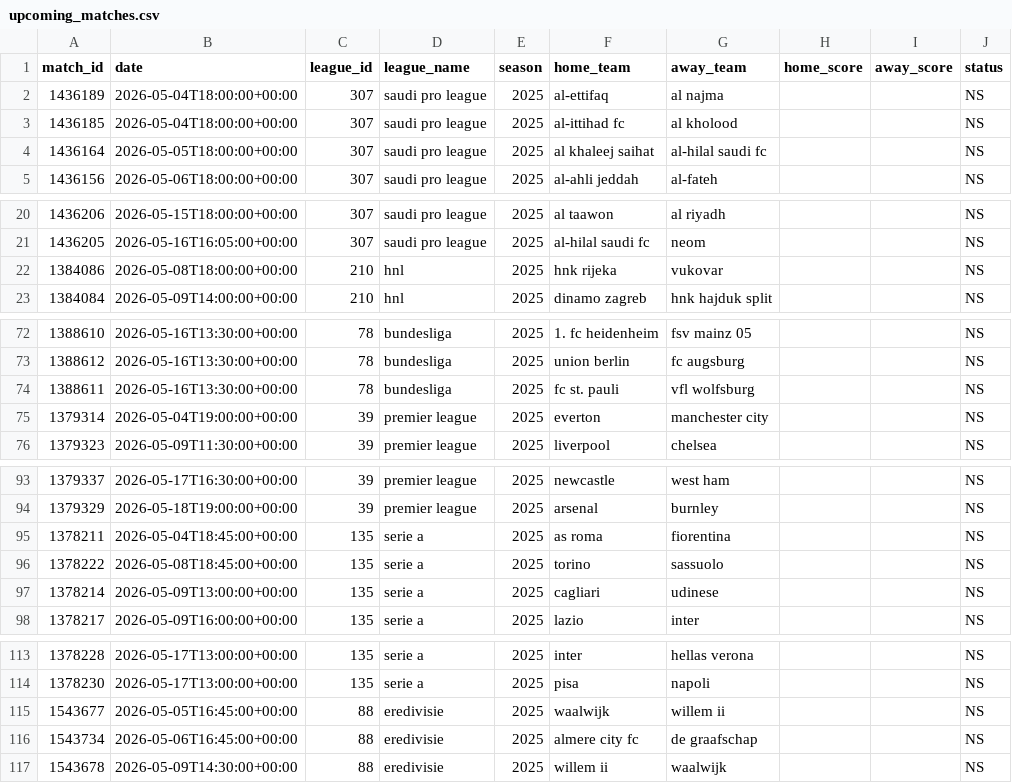
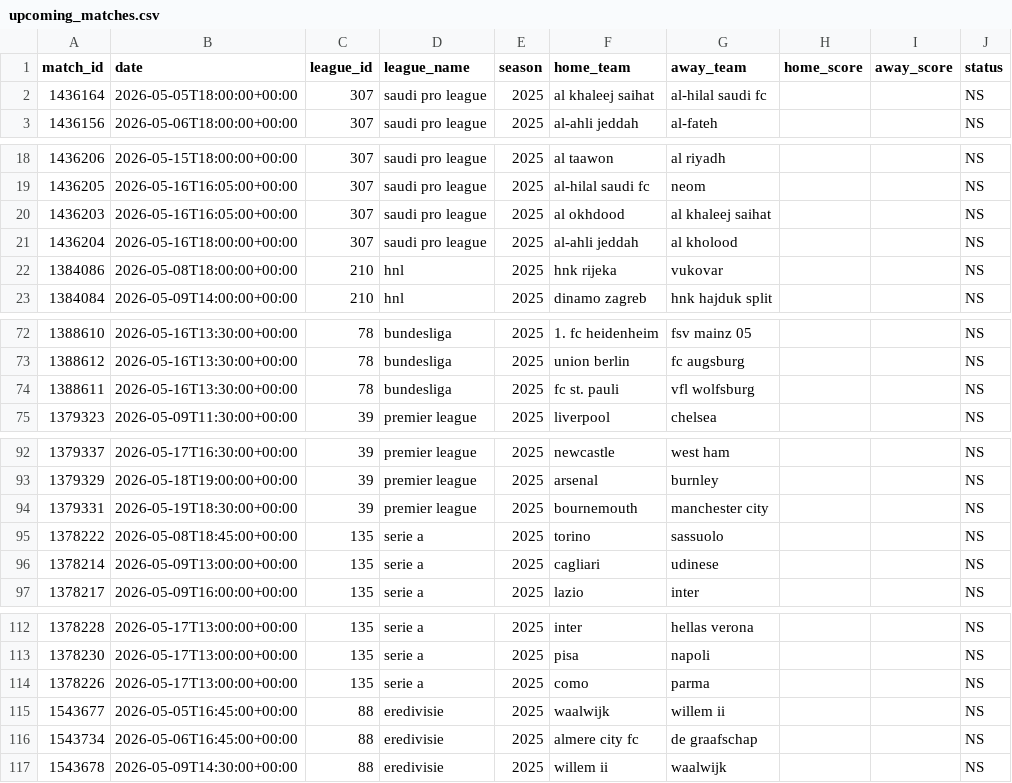
Before and after one commit to andrea-ran/crucelli, a CSV file: data/raw/upcoming_matches.csv, drawn as a sheet; only a part is shown, gaps mark what is left out; the diff covers the shown part only.

Commit message:
update data outputs

```diff
--- a/data/raw/upcoming_matches.csv
+++ b/data/raw/upcoming_matches.csv
@@ -1,4 +1,2 @@
 match_id,date,league_id,league_name,season,home_team,away_team,home_score,away_score,status
-1436189,2026-05-04T18:00:00+00:00,307,saudi pro league,2025,al-ettifaq,al najma,,,NS
-1436185,2026-05-04T18:00:00+00:00,307,saudi pro league,2025,al-ittihad fc,al kholood,,,NS
 1436164,2026-05-05T18:00:00+00:00,307,saudi pro league,2025,al khaleej saihat,al-hilal saudi fc,,,NS
@@ -21,2 +19,4 @@ match_id,date,league_id,league_name,season,home_team,away_team,home_score,away_s
 1436205,2026-05-16T16:05:00+00:00,307,saudi pro league,2025,al-hilal saudi fc,neom,,,NS
+1436203,2026-05-16T16:05:00+00:00,307,saudi pro league,2025,al okhdood,al khaleej saihat,,,NS
+1436204,2026-05-16T18:00:00+00:00,307,saudi pro league,2025,al-ahli jeddah,al kholood,,,NS
 1384086,2026-05-08T18:00:00+00:00,210,hnl,2025,hnk rijeka,vukovar,,,NS
@@ -74,3 +74,2 @@ match_id,date,league_id,league_name,season,home_team,away_team,home_score,away_s
 1388611,2026-05-16T13:30:00+00:00,78,bundesliga,2025,fc st. pauli,vfl wolfsburg,,,NS
-1379314,2026-05-04T19:00:00+00:00,39,premier league,2025,everton,manchester city,,,NS
 1379323,2026-05-09T11:30:00+00:00,39,premier league,2025,liverpool,chelsea,,,NS
@@ -94,3 +93,3 @@ match_id,date,league_id,league_name,season,home_team,away_team,home_score,away_s
 1379329,2026-05-18T19:00:00+00:00,39,premier league,2025,arsenal,burnley,,,NS
-1378211,2026-05-04T18:45:00+00:00,135,serie a,2025,as roma,fiorentina,,,NS
+1379331,2026-05-19T18:30:00+00:00,39,premier league,2025,bournemouth,manchester city,,,NS
 1378222,2026-05-08T18:45:00+00:00,135,serie a,2025,torino,sassuolo,,,NS
@@ -114,2 +113,3 @@ match_id,date,league_id,league_name,season,home_team,away_team,home_score,away_s
 1378230,2026-05-17T13:00:00+00:00,135,serie a,2025,pisa,napoli,,,NS
+1378226,2026-05-17T13:00:00+00:00,135,serie a,2025,como,parma,,,NS
 1543677,2026-05-05T16:45:00+00:00,88,eredivisie,2025,waalwijk,willem ii,,,NS
```
Also changed, not shown: 1 added row and 2 removed rows elsewhere in this file, data/processed/bet.csv, data/raw/all_matches_current.csv, 2 other files.
